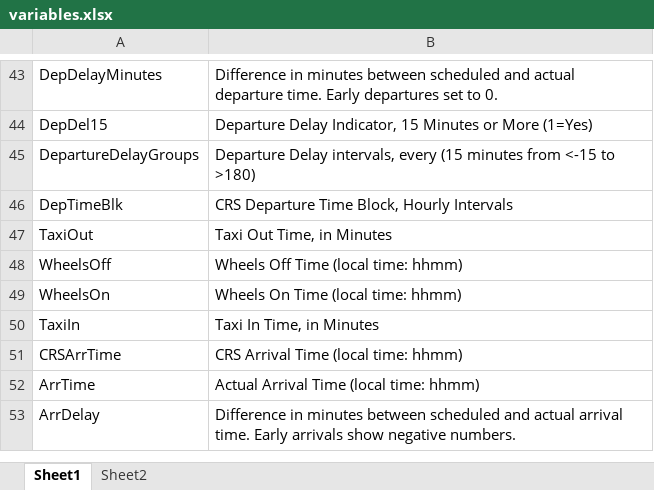
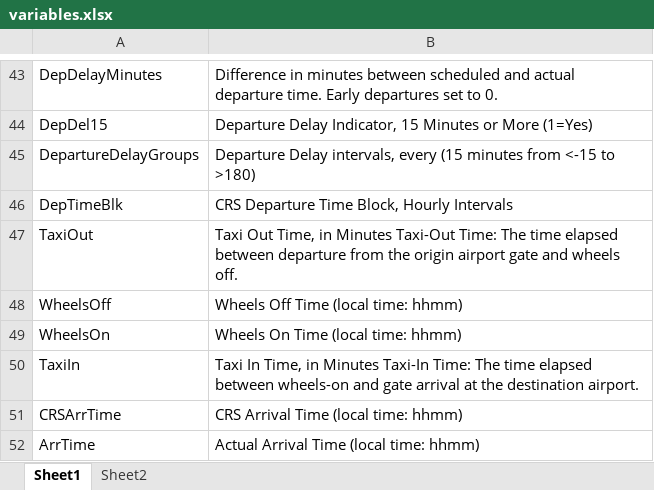
Before and after one commit to jukwan/airport2017, an Excel workbook: variables.xlsx, sheet Sheet1, drawn as a sheet; only a part is shown, gaps mark what is left out; the shorter side is filled out with more unchanged rows; values as stored, in another font and other column widths than the file's, no borders; the diff names each change by its address in the sheet, - before the commit and + after, or states it on an @@ line.

```diff
--- a/variables.xlsx (sheet Sheet1)
+++ b/variables.xlsx (sheet Sheet1)
-B47: …in Minutes
+B47: …in Minutes Taxi-Out Time: The time elapsed between departure from the origin airport gate and wheels off.
-B50: …in Minutes
+B50: …in Minutes Taxi-In Time: The time elapsed between wheels-on and gate arrival at the destination airport.
```
Also changed, not shown: results/description.xlsx, 10 other files.
